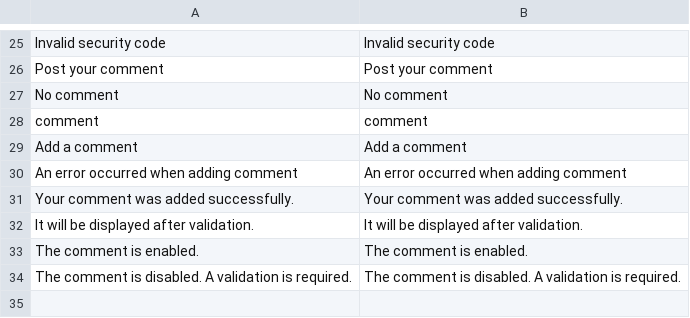
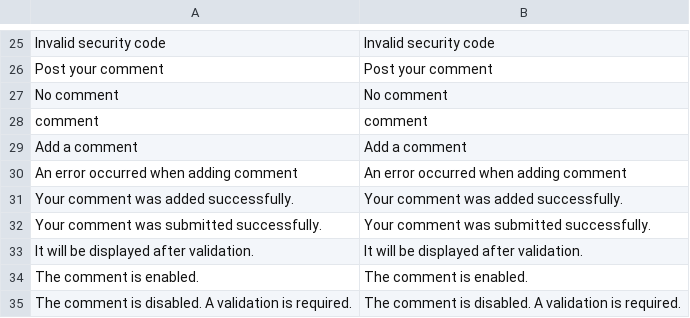
Before and after one commit to leafiny/cms, a CSV file: modules/Leafiny_Blog/i18n/en_US.csv, drawn as a sheet; only a part is shown, gaps mark what is left out.

Commit message:
Better post comment alert messages

```diff
--- a/modules/Leafiny_Blog/i18n/en_US.csv
+++ b/modules/Leafiny_Blog/i18n/en_US.csv
@@ -31,2 +31,3 @@
 "Your comment was added successfully.","Your comment was added successfully."
+"Your comment was submitted successfully.","Your comment was submitted successfully."
 "It will be displayed after validation.","It will be displayed after validation."
```
Also changed, not shown: modules/Leafiny_Blog/i18n/fr_FR.csv, 5 other files.
